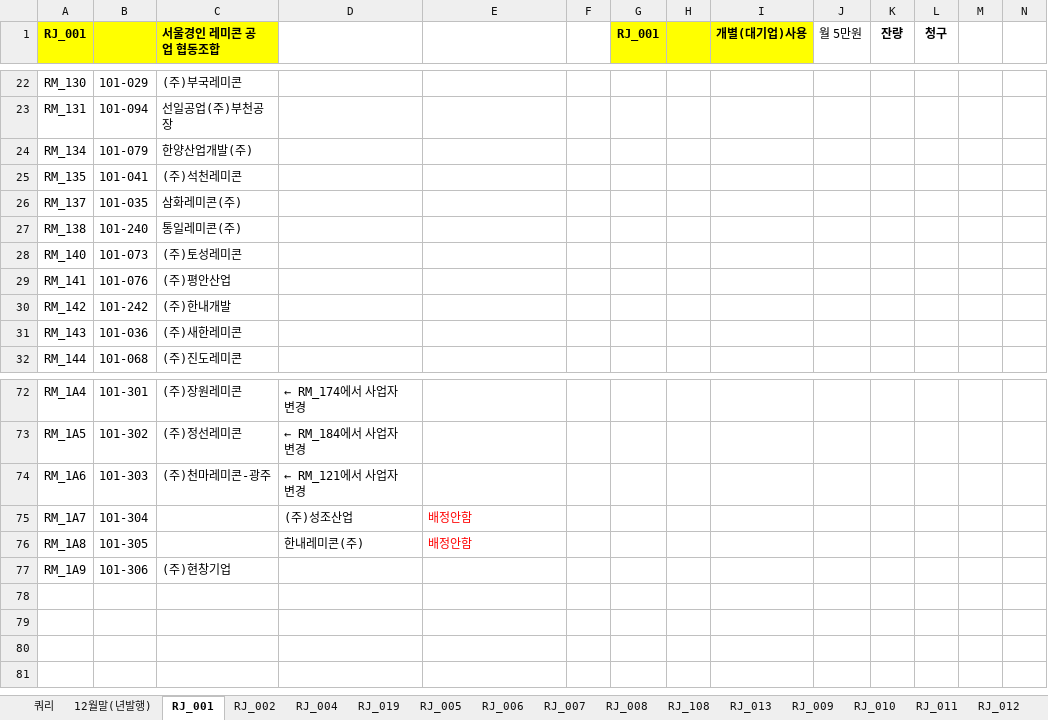
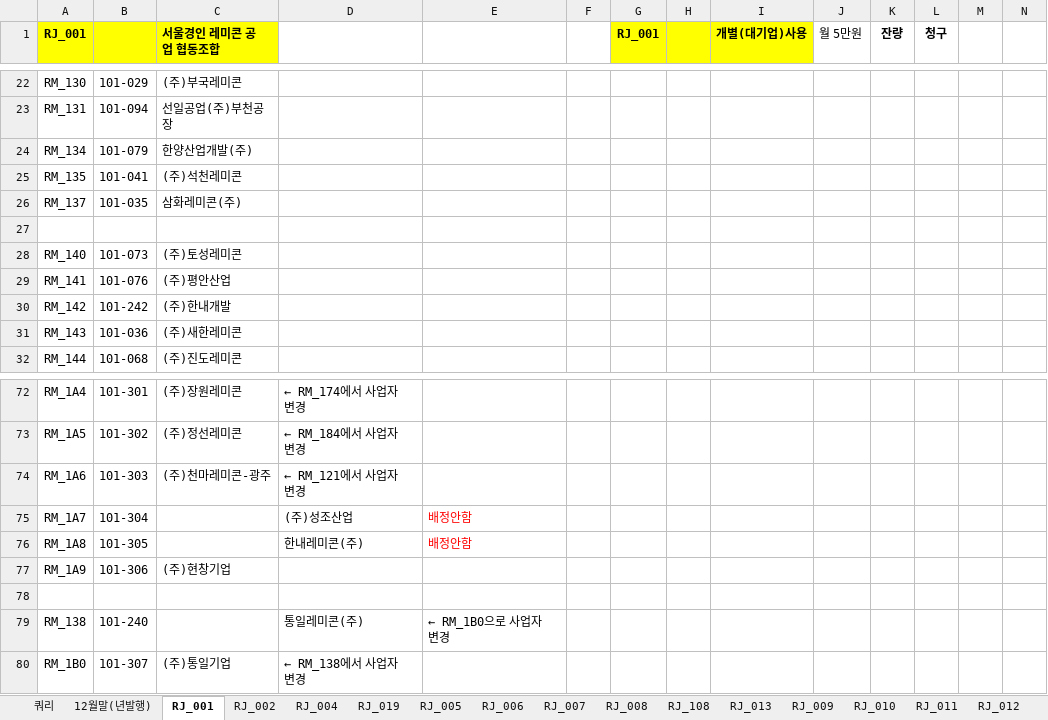
Before and after one commit to lovelhn/02_GimaekBill, an Excel workbook: 02 레미콘.xlsx, sheet RJ_001, drawn as a sheet; only a part is shown, gaps mark what is left out; values as stored, in another font and other column widths than the file's, no borders; rows hold the shown columns only; the diff names each change by its address in the sheet, - before the commit and + after, or states it on an @@ line.

```diff
--- a/02 레미콘.xlsx (sheet RJ_001)
+++ b/02 레미콘.xlsx (sheet RJ_001)
-row 27: RM_138 | 101-240 | 통일레미콘(주)
+row 27: (empty)
+row 78: (empty)
+row 79: RM_138 | 101-240 |  | 통일레미콘(주) | ← RM_1B0으로 사업자 변경
+row 80: RM_1B0 | 101-307 | (주)통일기업 | ← RM_138에서 사업자 변경
```
Also changed, not shown: sheet RJ_008, sheet RJ_006, sheet RJ_016, sheet RJ_012, 01 회원사사용료현황(2019년).xlsx.
